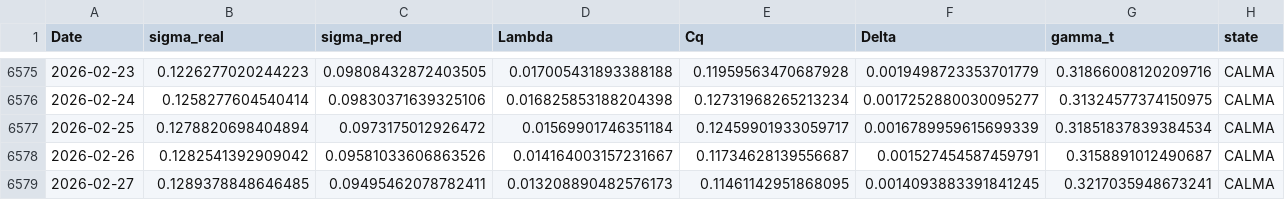
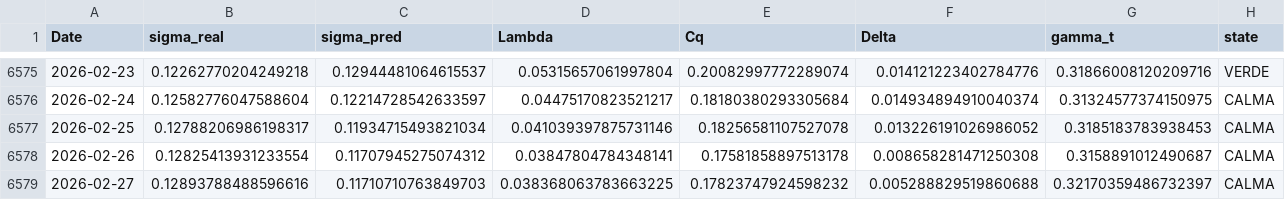
Before and after one commit to BengoecheaJulen/Sismografo-MARK-5.1, a CSV file: data/observables_mark3_1.csv, drawn as a sheet; only a part is shown, gaps mark what is left out; the diff covers the shown part only.

```diff
--- a/data/observables_mark3_1.csv
+++ b/data/observables_mark3_1.csv
@@ -6575,5 +6575,5 @@ Date,sigma_real,sigma_pred,Lambda,Cq,Delta,gamma_t,state
-2026-02-23,0.1226277020244223,0.09808432872403505,0.017005431893388188,0.11959563470687928,0.0019498723353701779,0.31866008120209716,CALMA
-2026-02-24,0.1258277604540414,0.09830371639325106,0.016825853188204398,0.12731968265213234,0.0017252880030095277,0.31324577374150975,CALMA
-2026-02-25,0.1278820698404894,0.0973175012926472,0.01569901746351184,0.12459901933059717,0.0016789959615699339,0.31851837839384534,CALMA
-2026-02-26,0.1282541392909042,0.09581033606863526,0.014164003157231667,0.11734628139556687,0.001527454587459791,0.3158891012490687,CALMA
-2026-02-27,0.1289378848646485,0.09495462078782411,0.013208890482576173,0.11461142951868095,0.0014093883391841245,0.3217035948673241,CALMA
+2026-02-23,0.12262770204249218,0.12944481064615537,0.05315657061997804,0.20082997772289074,0.014121223402784776,0.31866008120209716,VERDE
+2026-02-24,0.12582776047588604,0.12214728542633597,0.04475170823521217,0.18180380293305684,0.014934894910040374,0.31324577374150975,CALMA
+2026-02-25,0.12788206986198317,0.11934715493821034,0.041039397875731146,0.18256581107527078,0.013226191026986052,0.3185183783938453,CALMA
+2026-02-26,0.12825413931233554,0.11707945275074312,0.03847804784348141,0.17581858897513178,0.008658281471250308,0.3158891012490687,CALMA
+2026-02-27,0.12893788488596616,0.11710710763849703,0.038368063783663225,0.17823747924598232,0.005288829519860688,0.32170359486732397,CALMA
```
Also changed, not shown: 71 edited cells elsewhere in this file, 3 other files.
